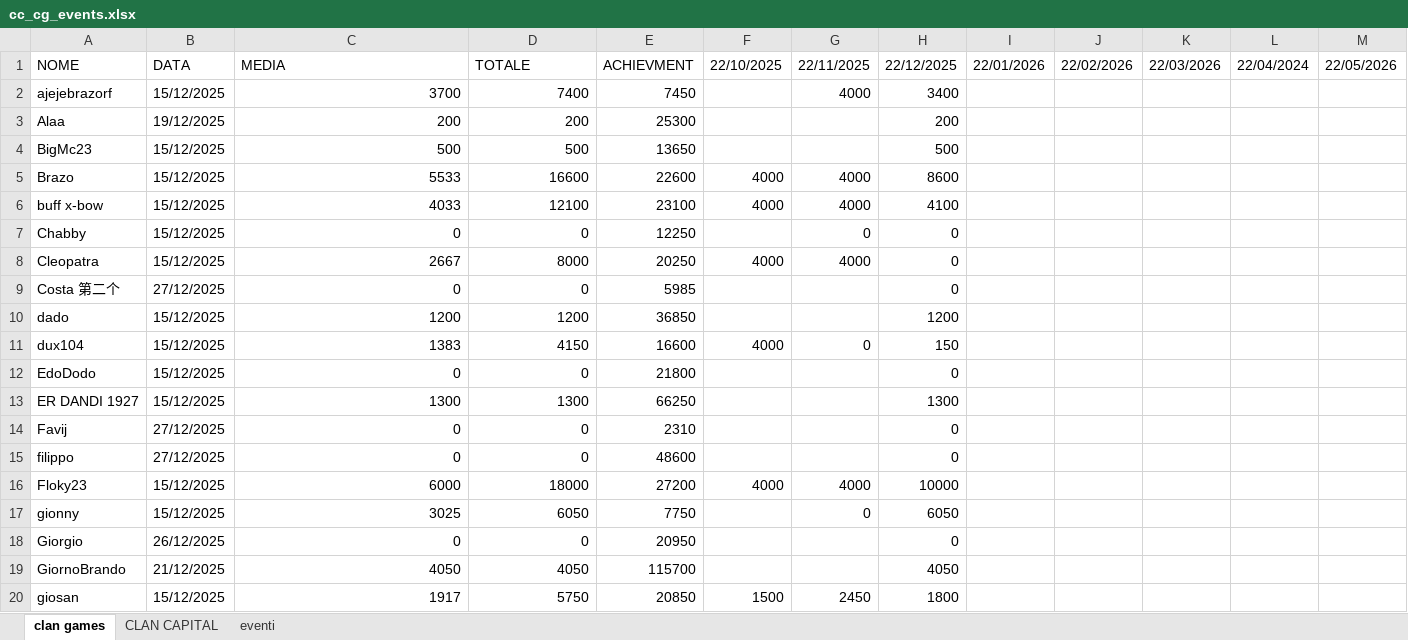
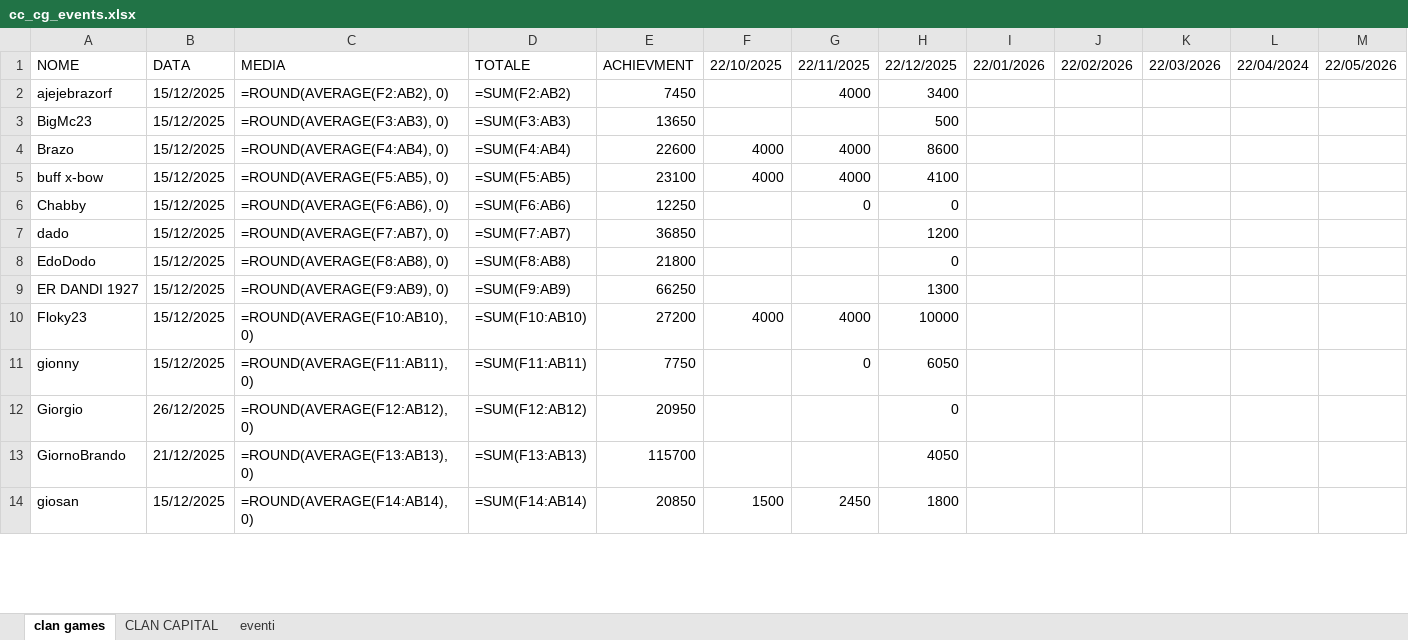
Before and after one commit to piegian99ita/clashMacacos, an Excel workbook: cc_cg_events.xlsx, sheet clan games, drawn as a sheet; only a part is shown; values as stored, in another font and other column widths than the file's, no cell formats; formulas without a stored value are shown as written; removed rows and columns are numbered as before the commit, all else as after; rows hold the shown columns only; the diff covers the shown part only; the diff names each change by its address in the sheet, - before the commit and + after, or states it on an @@ line.

```diff
--- a/cc_cg_events.xlsx (sheet clan games)
+++ b/cc_cg_events.xlsx (sheet clan games)
-C2: 3700
+C2: =ROUND(AVERAGE(F2:AB2), 0)
-D2: 7400
+D2: =SUM(F2:AB2)
-row 3: Alaa | 19/12/2025 | 200 | 200 | 25300 |  |  | 200
-C3: 500
+C3: =ROUND(AVERAGE(F3:AB3), 0)
-D3: 500
+D3: =SUM(F3:AB3)
-C4: 5533
+C4: =ROUND(AVERAGE(F4:AB4), 0)
-D4: 16600
+D4: =SUM(F4:AB4)
-C5: 4033
+C5: =ROUND(AVERAGE(F5:AB5), 0)
-D5: 12100
+D5: =SUM(F5:AB5)
-C6: 0
+C6: =ROUND(AVERAGE(F6:AB6), 0)
-D6: 0
+D6: =SUM(F6:AB6)
-row 8: Cleopatra | 15/12/2025 | 2667 | 8000 | 20250 | 4000 | 4000 | 0
-row 9: Costa 第二个 | 27/12/2025 | 0 | 0 | 5985 |  |  | 0
-C7: 1200
+C7: =ROUND(AVERAGE(F7:AB7), 0)
-D7: 1200
+D7: =SUM(F7:AB7)
-row 11: dux104 | 15/12/2025 | 1383 | 4150 | 16600 | 4000 | 0 | 150
-C8: 0
+C8: =ROUND(AVERAGE(F8:AB8), 0)
-D8: 0
+D8: =SUM(F8:AB8)
-C9: 1300
+C9: =ROUND(AVERAGE(F9:AB9), 0)
-D9: 1300
+D9: =SUM(F9:AB9)
-row 14: Favij | 27/12/2025 | 0 | 0 | 2310 |  |  | 0
-row 15: filippo | 27/12/2025 | 0 | 0 | 48600 |  |  | 0
-C10: 6000
+C10: =ROUND(AVERAGE(F10:AB10), 0)
-D10: 18000
+D10: =SUM(F10:AB10)
-C11: 3025
+C11: =ROUND(AVERAGE(F11:AB11), 0)
-D11: 6050
+D11: =SUM(F11:AB11)
-C12: 0
+C12: =ROUND(AVERAGE(F12:AB12), 0)
-D12: 0
+D12: =SUM(F12:AB12)
-C13: 4050
+C13: =ROUND(AVERAGE(F13:AB13), 0)
-D13: 4050
+D13: =SUM(F13:AB13)
-C14: 1917
+C14: =ROUND(AVERAGE(F14:AB14), 0)
-D14: 5750
+D14: =SUM(F14:AB14)
```
Also changed, not shown: 14 added rows, 6 removed rows and 40 edited cells elsewhere in this sheet, sheet CLAN CAPITAL, cell formats, rewards.xlsx, 5 other files.
